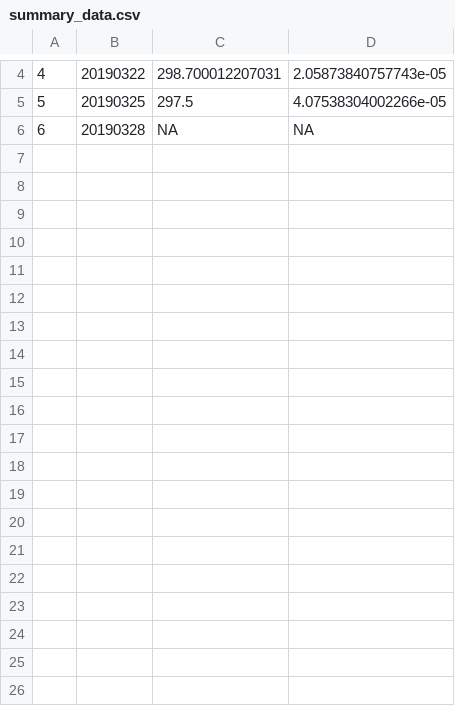
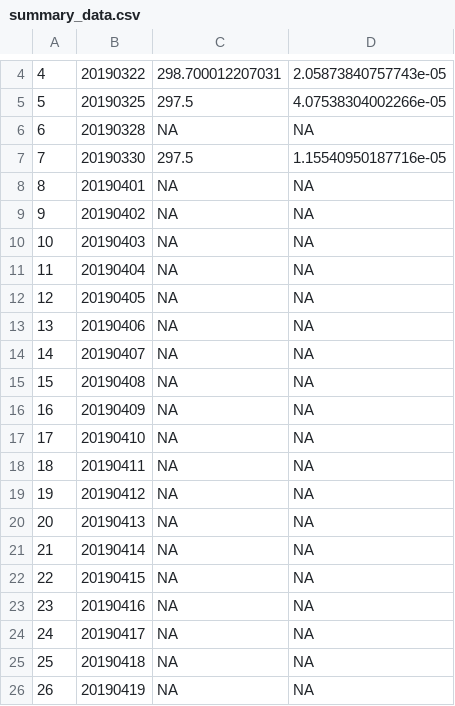
Before and after one commit to EcoForecast/fire_area_forecast, a CSV file: summary_data.csv, drawn as a sheet; only a part is shown, gaps mark what is left out; the diff covers the shown part only.

Commit message:
update the summary meterology data

```diff
--- a/summary_data.csv
+++ b/summary_data.csv
@@ -6 +6,21 @@
 "6","20190328","NA","NA"
+"7","20190330","297.5","1.15540950187716e-05"
+"8","20190401","NA","NA"
+"9","20190402","NA","NA"
+"10","20190403","NA","NA"
+"11","20190404","NA","NA"
+"12","20190405","NA","NA"
+"13","20190406","NA","NA"
+"14","20190407","NA","NA"
+"15","20190408","NA","NA"
+"16","20190409","NA","NA"
+"17","20190410","NA","NA"
+"18","20190411","NA","NA"
+"19","20190412","NA","NA"
+"20","20190413","NA","NA"
+"21","20190414","NA","NA"
+"22","20190415","NA","NA"
+"23","20190416","NA","NA"
+"24","20190417","NA","NA"
+"25","20190418","NA","NA"
+"26","20190419","NA","NA"
```
Also changed, not shown: 12 added rows elsewhere in this file, summary_data_8days.csv, 2 other files.
